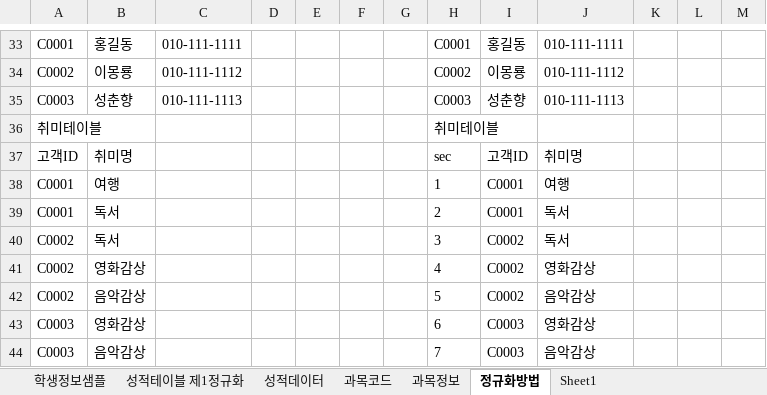
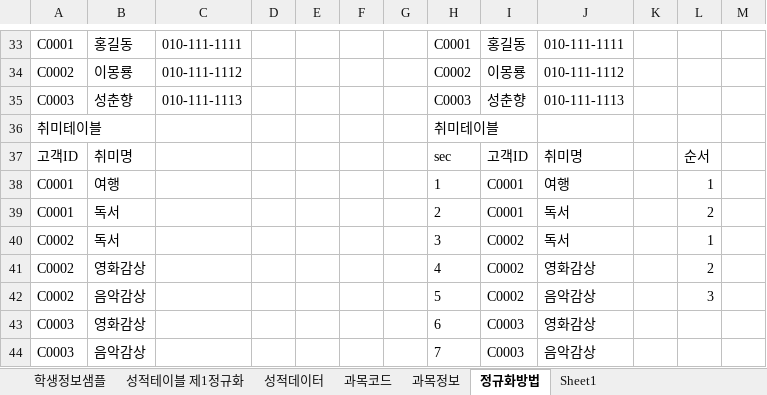
Before and after one commit to junyeongchang/Biz_2022_505_DBMS, an Excel workbook: 샘플/샘플-학사정보데이터(2022-05-19).xlsx, sheet 정규화방법, drawn as a sheet; only a part is shown, gaps mark what is left out; values as stored, in another font and other column widths than the file's, no borders; the diff names each change by its address in the sheet, - before the commit and + after, or states it on an @@ line.

```diff
--- a/샘플/샘플-학사정보데이터(2022-05-19).xlsx (sheet 정규화방법)
+++ b/샘플/샘플-학사정보데이터(2022-05-19).xlsx (sheet 정규화방법)
-L37: (empty)
+L37: 순서
-L38: (empty)
+L38: 1
-L39: (empty)
+L39: 2
-L40: (empty)
+L40: 1
-L41: (empty)
+L41: 2
-L42: (empty)
+L42: 3
```
Also changed, not shown: sheet 과목코드, 10 other files.
